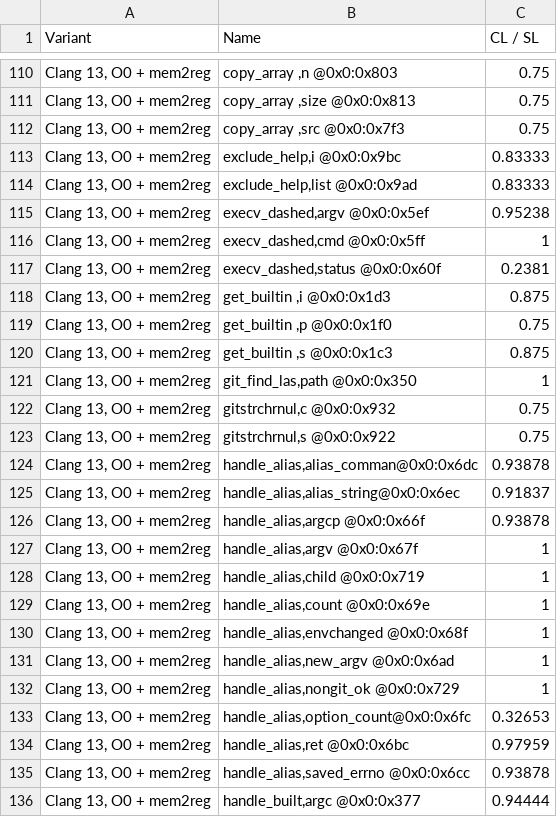
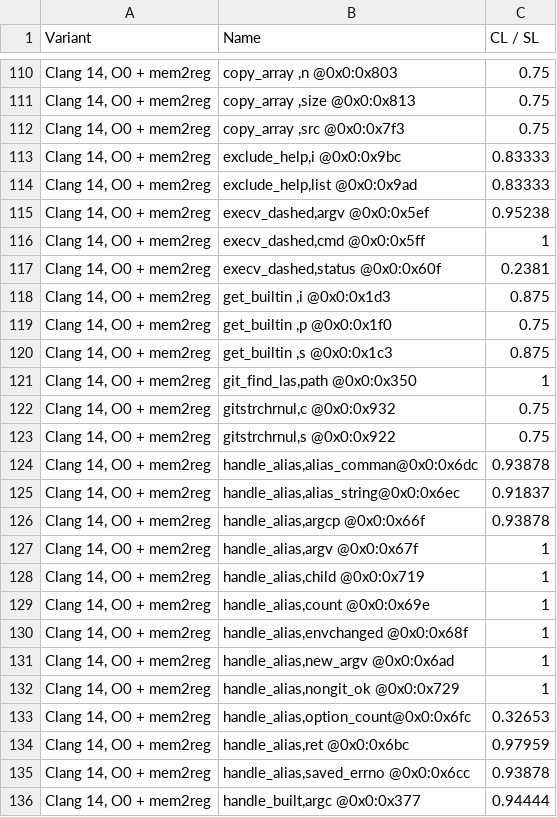
Before and after one commit to jryans/debug-info-metrics-artifact, a CSV file: data/git/file/git.o-distribution.csv, drawn as a sheet; only a part is shown, gaps mark what is left out; the diff covers the shown part only.

```diff
--- a/data/git/file/git.o-distribution.csv
+++ b/data/git/file/git.o-distribution.csv
@@ -110,27 +110,27 @@
-"Clang 13, O0 + mem2reg","copy_array  ,n           @0x0:0x803",0.75
-"Clang 13, O0 + mem2reg","copy_array  ,size        @0x0:0x813",0.75
-"Clang 13, O0 + mem2reg","copy_array  ,src         @0x0:0x7f3",0.75
-"Clang 13, O0 + mem2reg","exclude_help,i           @0x0:0x9bc",0.83333
-"Clang 13, O0 + mem2reg","exclude_help,list        @0x0:0x9ad",0.83333
-"Clang 13, O0 + mem2reg","execv_dashed,argv        @0x0:0x5ef",0.95238
-"Clang 13, O0 + mem2reg","execv_dashed,cmd         @0x0:0x5ff",1
-"Clang 13, O0 + mem2reg","execv_dashed,status      @0x0:0x60f",0.2381
-"Clang 13, O0 + mem2reg","get_builtin ,i           @0x0:0x1d3",0.875
-"Clang 13, O0 + mem2reg","get_builtin ,p           @0x0:0x1f0",0.75
-"Clang 13, O0 + mem2reg","get_builtin ,s           @0x0:0x1c3",0.875
-"Clang 13, O0 + mem2reg","git_find_las,path        @0x0:0x350",1
-"Clang 13, O0 + mem2reg","gitstrchrnul,c           @0x0:0x932",0.75
-"Clang 13, O0 + mem2reg","gitstrchrnul,s           @0x0:0x922",0.75
-"Clang 13, O0 + mem2reg","handle_alias,alias_comman@0x0:0x6dc",0.93878
-"Clang 13, O0 + mem2reg","handle_alias,alias_string@0x0:0x6ec",0.91837
-"Clang 13, O0 + mem2reg","handle_alias,argcp       @0x0:0x66f",0.93878
-"Clang 13, O0 + mem2reg","handle_alias,argv        @0x0:0x67f",1
-"Clang 13, O0 + mem2reg","handle_alias,child       @0x0:0x719",1
-"Clang 13, O0 + mem2reg","handle_alias,count       @0x0:0x69e",1
-"Clang 13, O0 + mem2reg","handle_alias,envchanged  @0x0:0x68f",1
-"Clang 13, O0 + mem2reg","handle_alias,new_argv    @0x0:0x6ad",1
-"Clang 13, O0 + mem2reg","handle_alias,nongit_ok   @0x0:0x729",1
-"Clang 13, O0 + mem2reg","handle_alias,option_count@0x0:0x6fc",0.32653
-"Clang 13, O0 + mem2reg","handle_alias,ret         @0x0:0x6bc",0.97959
-"Clang 13, O0 + mem2reg","handle_alias,saved_errno @0x0:0x6cc",0.93878
-"Clang 13, O0 + mem2reg","handle_built,argc        @0x0:0x377",0.94444
+"Clang 14, O0 + mem2reg","copy_array  ,n           @0x0:0x803",0.75
+"Clang 14, O0 + mem2reg","copy_array  ,size        @0x0:0x813",0.75
+"Clang 14, O0 + mem2reg","copy_array  ,src         @0x0:0x7f3",0.75
+"Clang 14, O0 + mem2reg","exclude_help,i           @0x0:0x9bc",0.83333
+"Clang 14, O0 + mem2reg","exclude_help,list        @0x0:0x9ad",0.83333
+"Clang 14, O0 + mem2reg","execv_dashed,argv        @0x0:0x5ef",0.95238
+"Clang 14, O0 + mem2reg","execv_dashed,cmd         @0x0:0x5ff",1
+"Clang 14, O0 + mem2reg","execv_dashed,status      @0x0:0x60f",0.2381
+"Clang 14, O0 + mem2reg","get_builtin ,i           @0x0:0x1d3",0.875
+"Clang 14, O0 + mem2reg","get_builtin ,p           @0x0:0x1f0",0.75
+"Clang 14, O0 + mem2reg","get_builtin ,s           @0x0:0x1c3",0.875
+"Clang 14, O0 + mem2reg","git_find_las,path        @0x0:0x350",1
+"Clang 14, O0 + mem2reg","gitstrchrnul,c           @0x0:0x932",0.75
+"Clang 14, O0 + mem2reg","gitstrchrnul,s           @0x0:0x922",0.75
+"Clang 14, O0 + mem2reg","handle_alias,alias_comman@0x0:0x6dc",0.93878
+"Clang 14, O0 + mem2reg","handle_alias,alias_string@0x0:0x6ec",0.91837
+"Clang 14, O0 + mem2reg","handle_alias,argcp       @0x0:0x66f",0.93878
+"Clang 14, O0 + mem2reg","handle_alias,argv        @0x0:0x67f",1
+"Clang 14, O0 + mem2reg","handle_alias,child       @0x0:0x719",1
+"Clang 14, O0 + mem2reg","handle_alias,count       @0x0:0x69e",1
+"Clang 14, O0 + mem2reg","handle_alias,envchanged  @0x0:0x68f",1
+"Clang 14, O0 + mem2reg","handle_alias,new_argv    @0x0:0x6ad",1
+"Clang 14, O0 + mem2reg","handle_alias,nongit_ok   @0x0:0x729",1
+"Clang 14, O0 + mem2reg","handle_alias,option_count@0x0:0x6fc",0.32653
+"Clang 14, O0 + mem2reg","handle_alias,ret         @0x0:0x6bc",0.97959
+"Clang 14, O0 + mem2reg","handle_alias,saved_errno @0x0:0x6cc",0.93878
+"Clang 14, O0 + mem2reg","handle_built,argc        @0x0:0x377",0.94444
```
Also changed, not shown: 173 edited cells elsewhere in this file, data/git/file/git.o-delta.csv, 6 other files.
